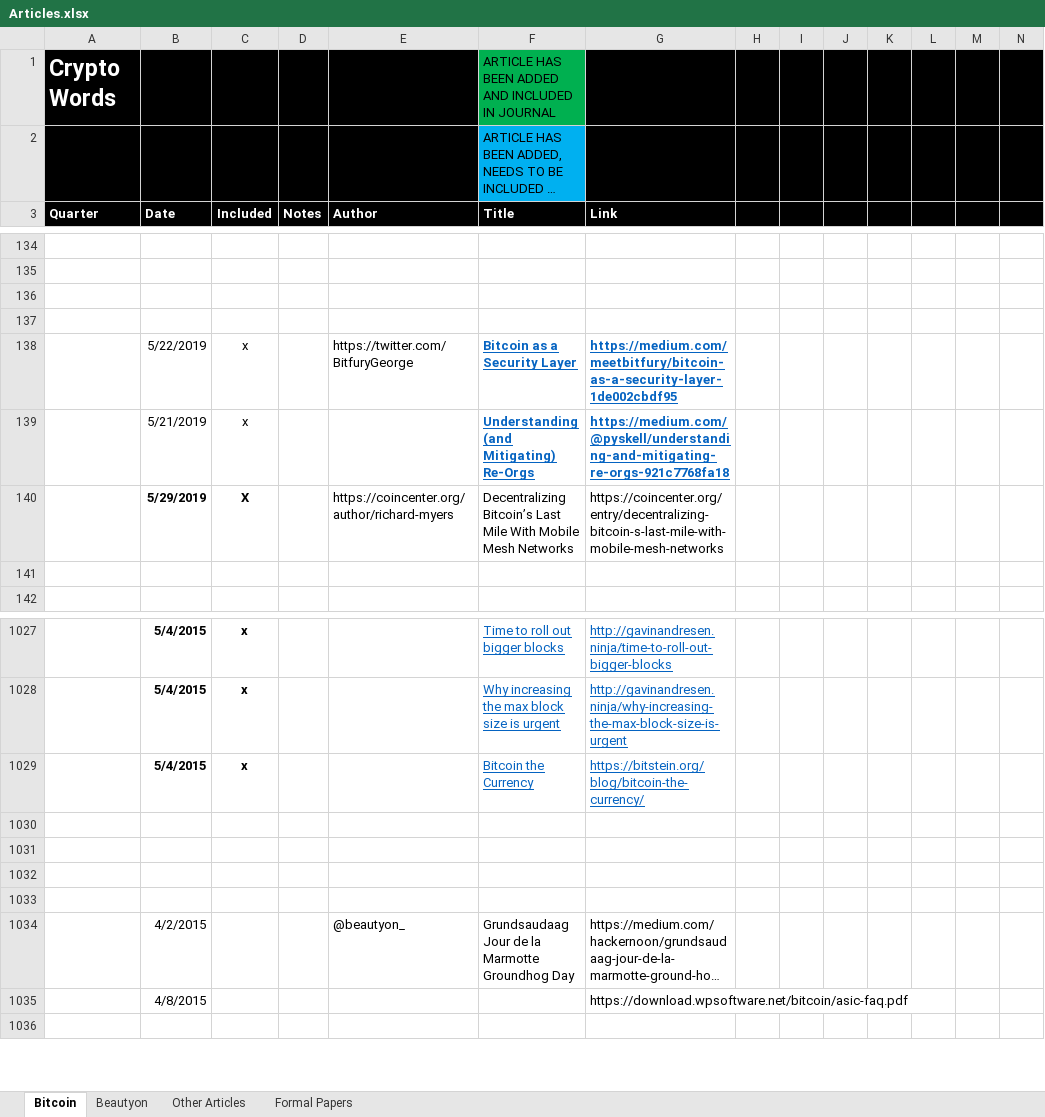
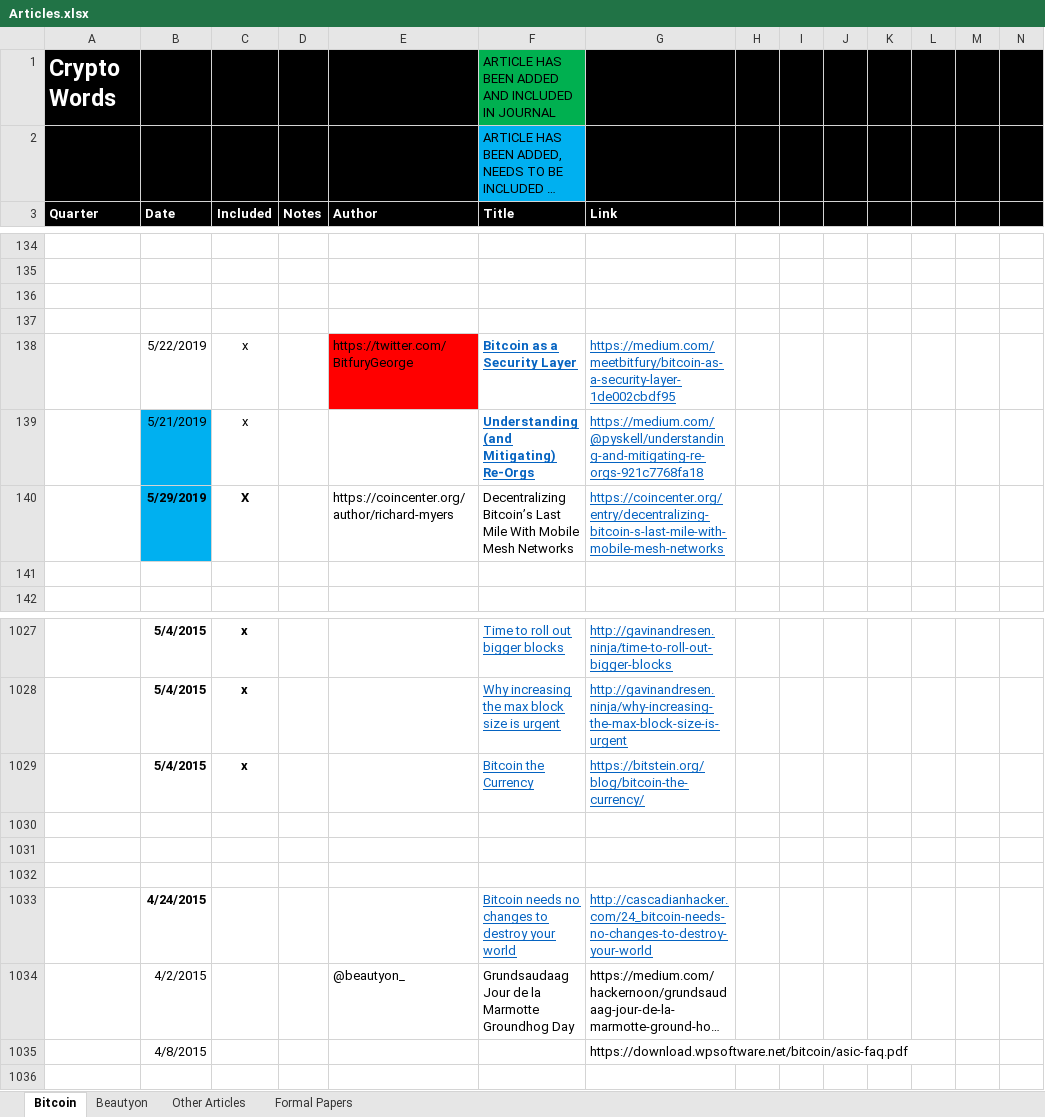
Before and after one commit to bitcoinwords/bitcoinwords.github.io, an Excel workbook: assets/queue/Articles.xlsx, sheet Bitcoin, drawn as a sheet; only a part is shown, gaps mark what is left out; long unchanged cells end in …; values as stored, in another font and other column widths than the file's, no borders; charts and pictures and conditional formats not drawn; rows hold the shown columns only; the diff names each change by its address in the sheet, - before the commit and + after, or states it on an @@ line.

```diff
--- a/assets/queue/Articles.xlsx (sheet Bitcoin)
+++ b/assets/queue/Articles.xlsx (sheet Bitcoin)
-E138 fill: none
+E138 fill: #FF0000
-G138:G139 bold: on
+G138:G139 bold: off
-B139:B140 fill: none
+B139:B140 fill: #00B0F0
@@ G140 underline: off → on, text colour: black → #0563C1 @@
-row 1033: (empty)
+row 1033:  | 4/24/2015 |  |  |  | Bitcoin needs no changes to destroy your world | http://cascadianhacker.com/24_bitcoin-needs-no-changes-to-destroy-your-world
```
Also changed, not shown: 4 other files.
